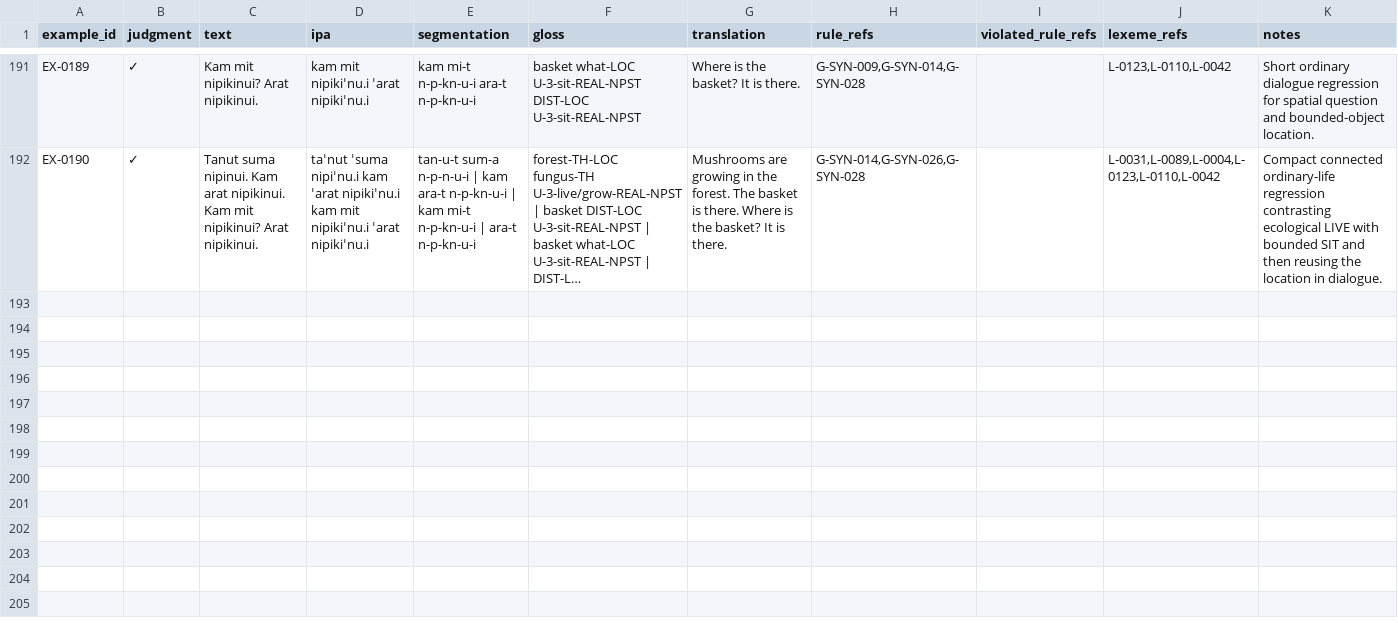
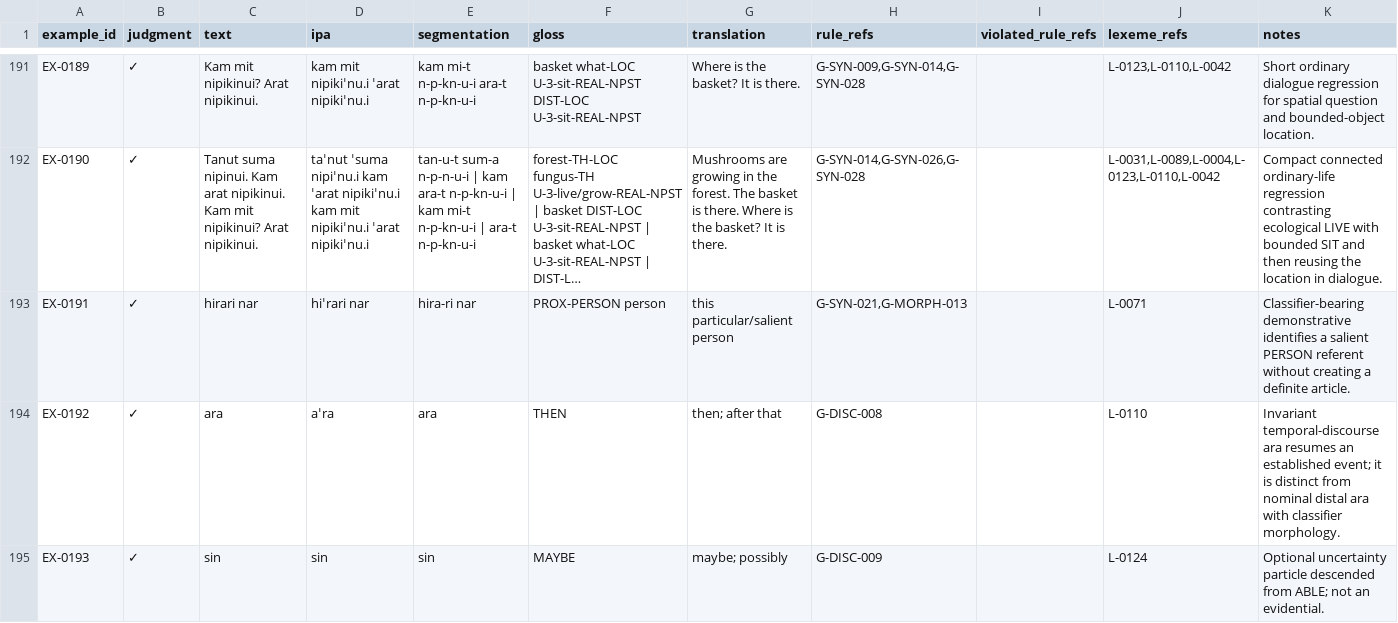
Before and after one commit to kaelschneider/protominitongue, a TSV file: EXAMPLES.tsv, drawn as a sheet; only a part is shown, gaps mark what is left out; long unchanged cells end in …; the diff covers the shown part only; the diff names each change by its address in the sheet, - before the commit and + after, or states it on an @@ line.

Commit message:
Regress discourse innovations and remove archaic grammar

```diff
--- a/EXAMPLES.tsv
+++ b/EXAMPLES.tsv
+row 193: EX-0191 | ✓ | hirari nar | hiˈrari nar | hira-ri nar | PROX-PERSON person | this particular/salient person | G-SYN-021,G-MORPH-013 |  | L-0071 | Classifier-bearing demonstrative identifies a salient PERSON referent without creating a definite article.
+row 194: EX-0192 | ✓ | ara | aˈra | ara | THEN | then; after that | G-DISC-008 |  | L-0110 | Invariant temporal-discourse ara resumes an established event; it is distinct from nominal distal ara with classifier morphology.
+row 195: EX-0193 | ✓ | sin | sin | sin | MAYBE | maybe; possibly | G-DISC-009 |  | L-0124 | Optional uncertainty particle descended from ABLE; not an evidential.
```
Also changed, not shown: 3 added rows and 2 edited cells elsewhere in this file.
